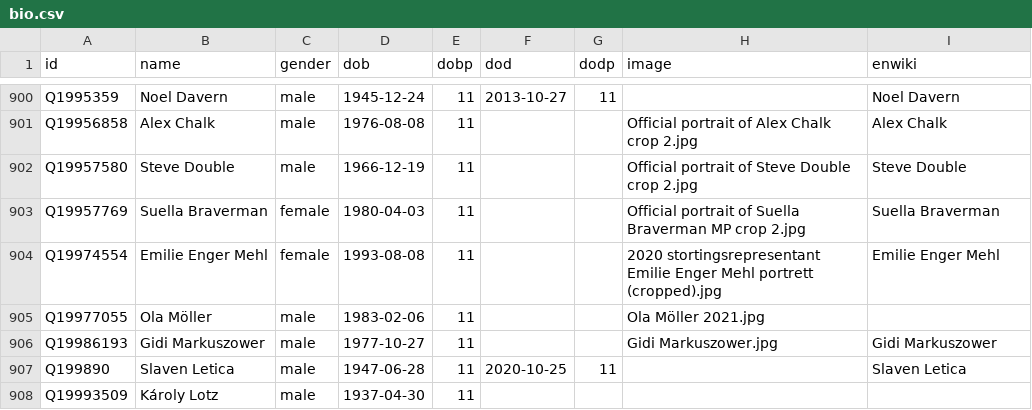
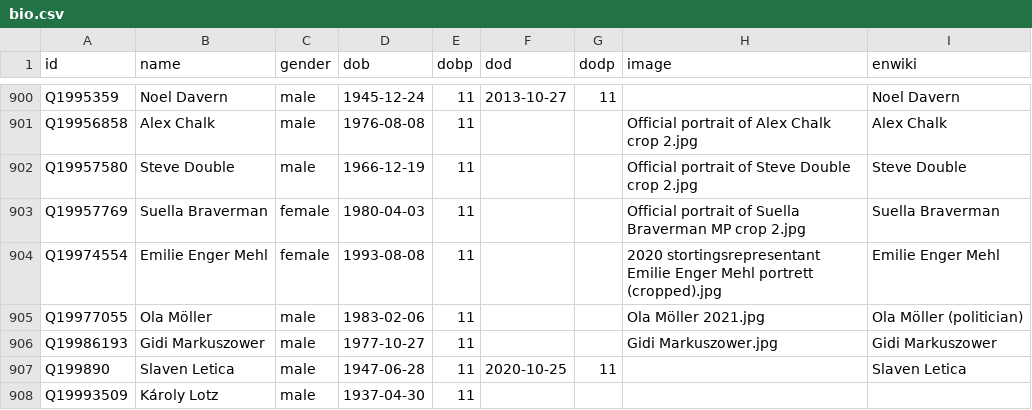
Before and after one commit to every-politician-scrapers/world, a CSV file: html/bio.csv, drawn as a sheet; only a part is shown, gaps mark what is left out.

Commit message:
PCB update

```diff
--- a/html/bio.csv
+++ b/html/bio.csv
@@ -904,3 +904,3 @@ Q19957769,Suella Braverman,female,1980-04-03,11,,,Official portrait of Suella Br
 Q19974554,Emilie Enger Mehl,female,1993-08-08,11,,,2020 stortingsrepresentant Emilie Enger Mehl portrett (cropped).jpg,Emilie Enger Mehl
-Q19977055,Ola Möller,male,1983-02-06,11,,,Ola Möller 2021.jpg,
+Q19977055,Ola Möller,male,1983-02-06,11,,,Ola Möller 2021.jpg,Ola Möller (politician)
 Q19986193,Gidi Markuszower,male,1977-10-27,11,,,Gidi Markuszower.jpg,Gidi Markuszower
```
